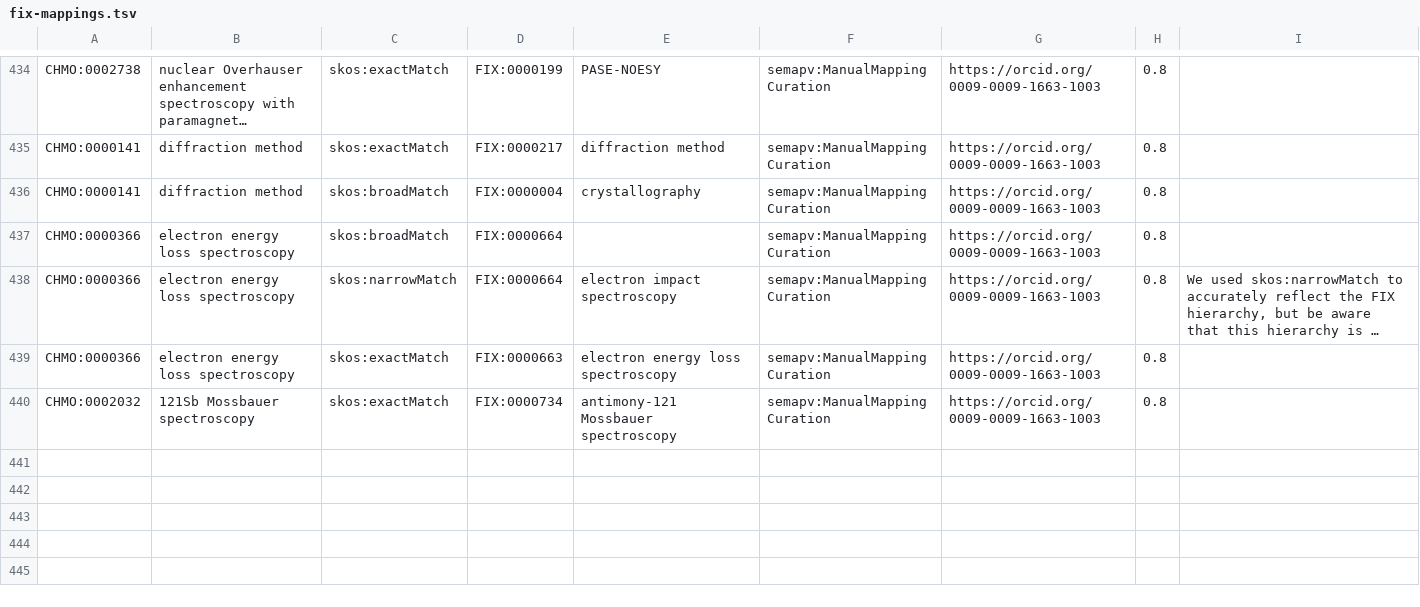
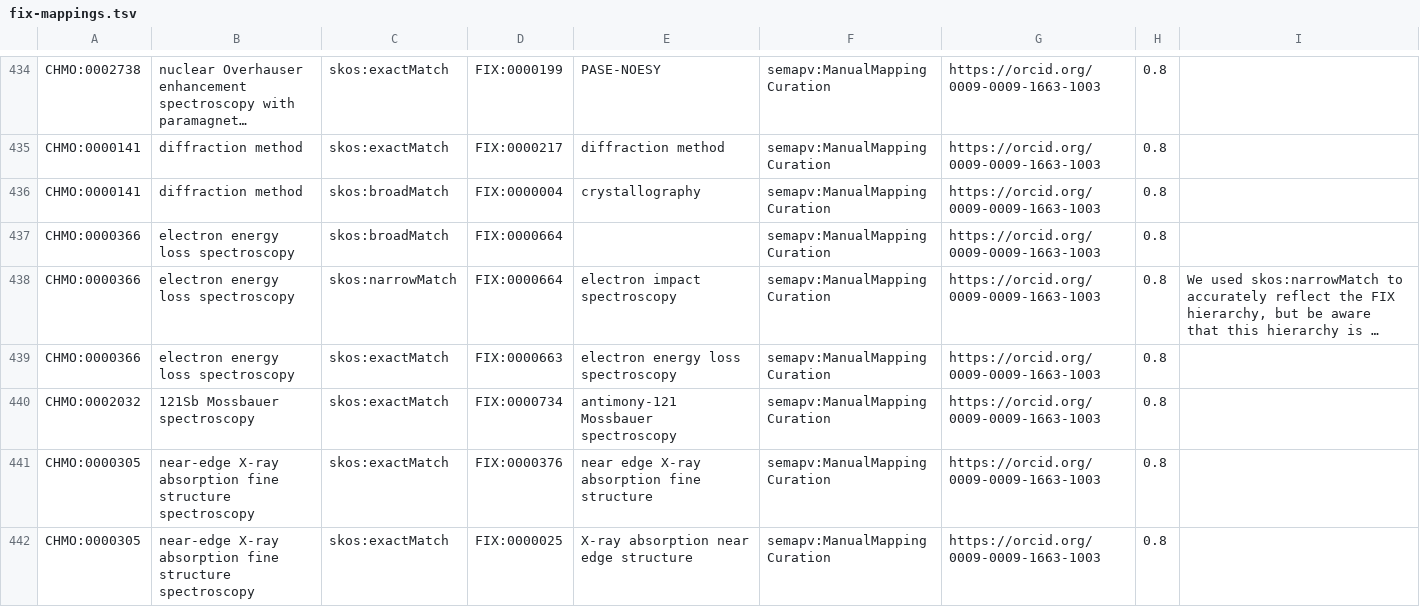
Before and after one commit to NFDI4Chem/rsc-cmo, a TSV file: src/mappings/fix-mappings.tsv, drawn as a sheet; only a part is shown, gaps mark what is left out; long unchanged cells end in …; the diff names each change by its address in the sheet, - before the commit and + after, or states it on an @@ line.

Commit message:
Added CHMO:0000305 to fix mapping

```diff
--- a/src/mappings/fix-mappings.tsv
+++ b/src/mappings/fix-mappings.tsv
+row 441: CHMO:0000305 | near-edge X-ray absorption fine structure spectroscopy | skos:exactMatch | FIX:0000376 | near edge X-ray absorption fine structure | semapv:ManualMappingCuration | https://orcid.org/0009-0009-1663-1003 | 0.8
+row 442: CHMO:0000305 | near-edge X-ray absorption fine structure spectroscopy | skos:exactMatch | FIX:0000025 | X-ray absorption near edge structure | semapv:ManualMappingCuration | https://orcid.org/0009-0009-1663-1003 | 0.8
```
